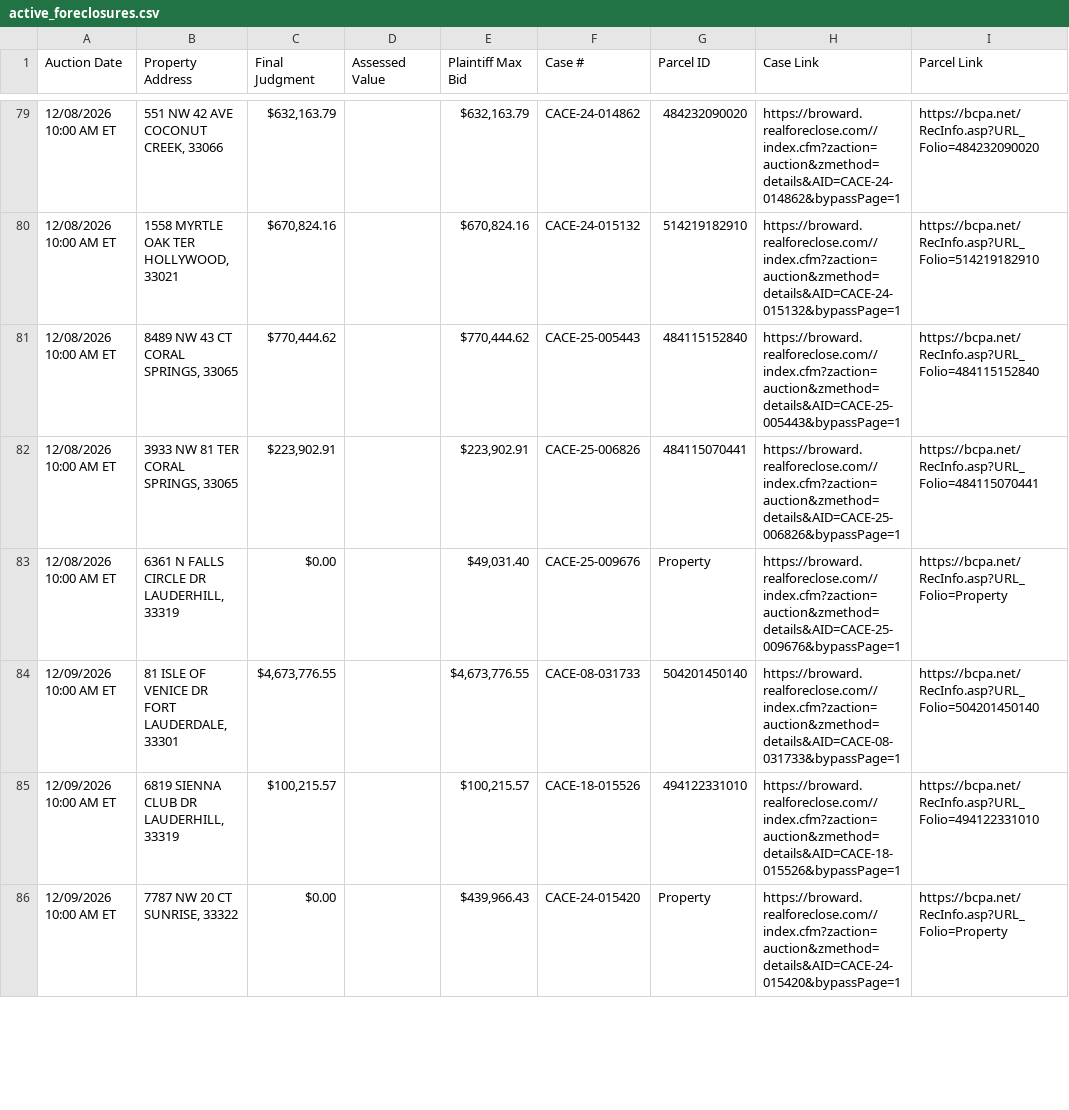
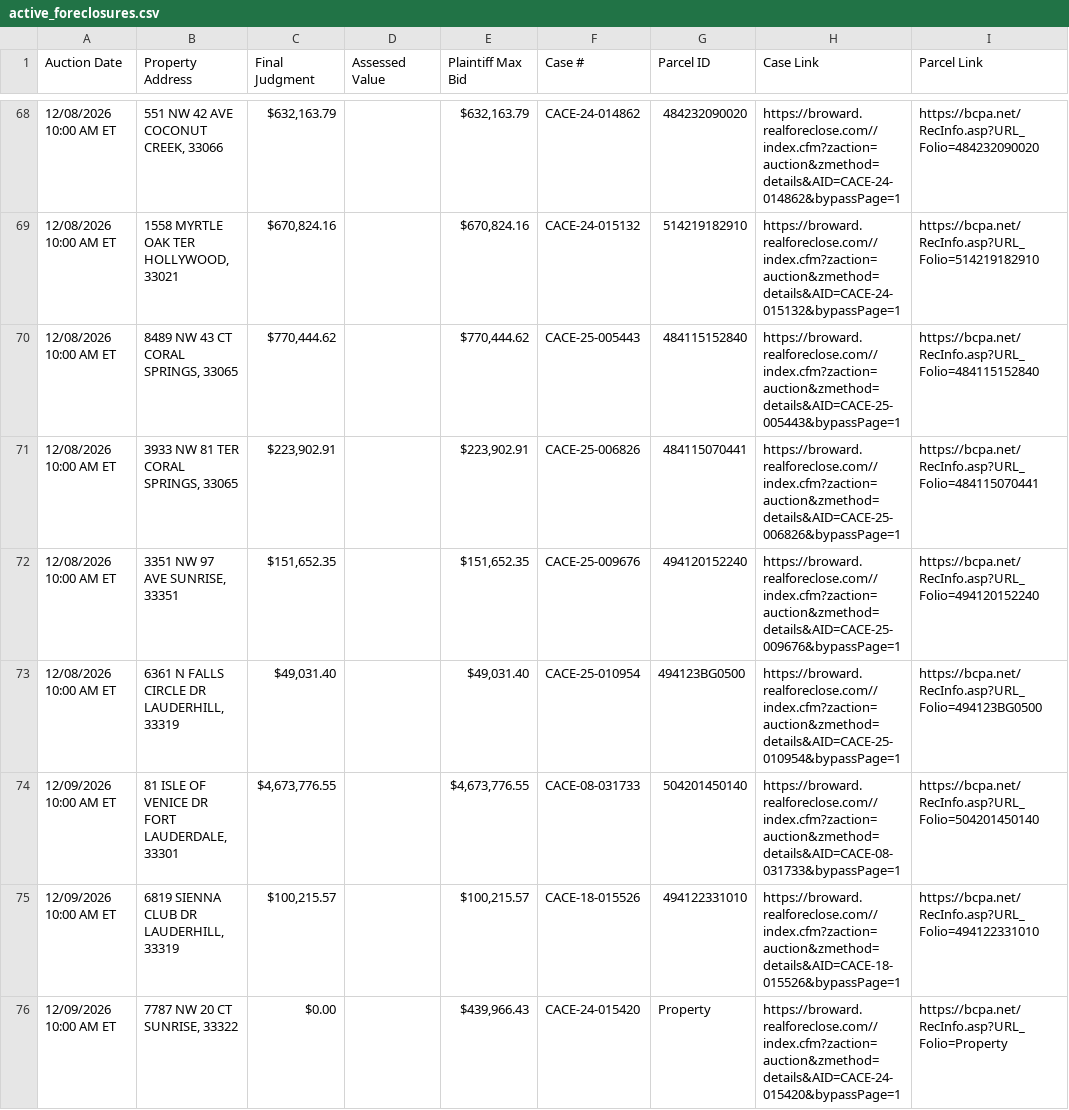
Before and after one commit to figlesias7/realforeclose-broward, a CSV file: data/active_foreclosures.csv, drawn as a sheet; only a part is shown, gaps mark what is left out; the diff covers the shown part only.

```diff
--- a/data/active_foreclosures.csv
+++ b/data/active_foreclosures.csv
@@ -82,3 +71,4 @@ Auction Date,Property Address,Final Judgment,Assessed Value,Plaintiff Max Bid,Ca
 12/08/2026 10:00 AM ET,"3933 NW 81 TER CORAL SPRINGS, 33065","$223,902.91",,"$223,902.91",CACE-25-006826,484115070441,https://broward.realforeclose.com//index.cfm?zaction=auction&zmethod=details&AID=CACE-25-006826&bypassPage=1,https://bcpa.net/RecInfo.asp?URL_Folio=484115070441
-12/08/2026 10:00 AM ET,"6361 N FALLS CIRCLE DR LAUDERHILL, 33319",$0.00,,"$49,031.40",CACE-25-009676,Property,https://broward.realforeclose.com//index.cfm?zaction=auction&zmethod=details&AID=CACE-25-009676&bypassPage=1,https://bcpa.net/RecInfo.asp?URL_Folio=Property
+12/08/2026 10:00 AM ET,"3351 NW 97 AVE SUNRISE, 33351","$151,652.35",,"$151,652.35",CACE-25-009676,494120152240,https://broward.realforeclose.com//index.cfm?zaction=auction&zmethod=details&AID=CACE-25-009676&bypassPage=1,https://bcpa.net/RecInfo.asp?URL_Folio=494120152240
+12/08/2026 10:00 AM ET,"6361 N FALLS CIRCLE DR LAUDERHILL, 33319","$49,031.40",,"$49,031.40",CACE-25-010954,494123BG0500,https://broward.realforeclose.com//index.cfm?zaction=auction&zmethod=details&AID=CACE-25-010954&bypassPage=1,https://bcpa.net/RecInfo.asp?URL_Folio=494123BG0500
 12/09/2026 10:00 AM ET,"81 ISLE OF VENICE DR FORT LAUDERDALE, 33301","$4,673,776.55",,"$4,673,776.55",CACE-08-031733,504201450140,https://broward.realforeclose.com//index.cfm?zaction=auction&zmethod=details&AID=CACE-08-031733&bypassPage=1,https://bcpa.net/RecInfo.asp?URL_Folio=504201450140
```
Also changed, not shown: 5 added rows, 16 removed rows and 10 edited cells elsewhere in this file, data/all_seen.csv, data/event_log.csv, 3 other files.
